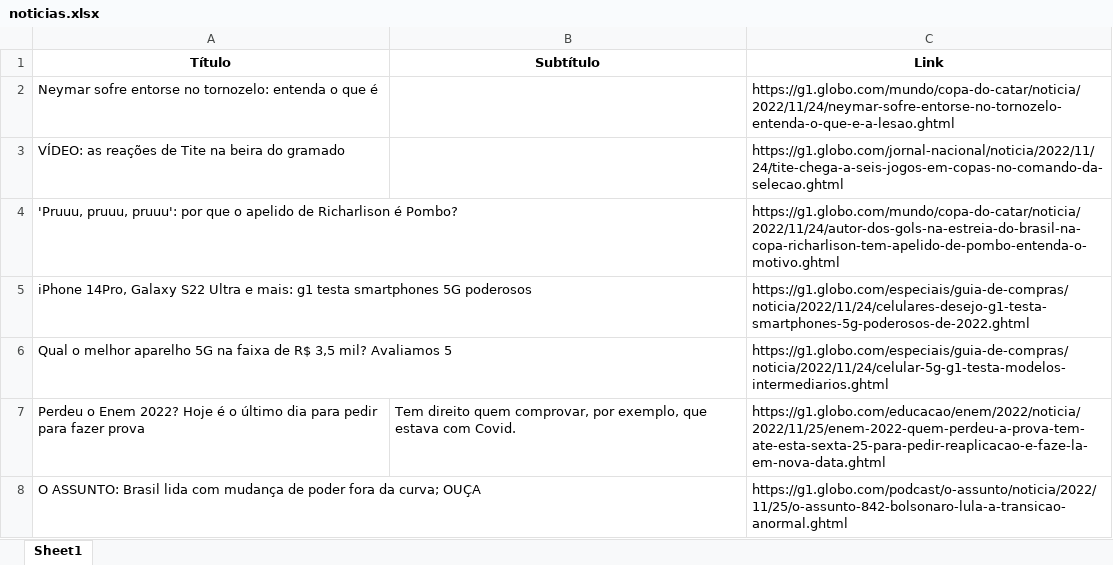
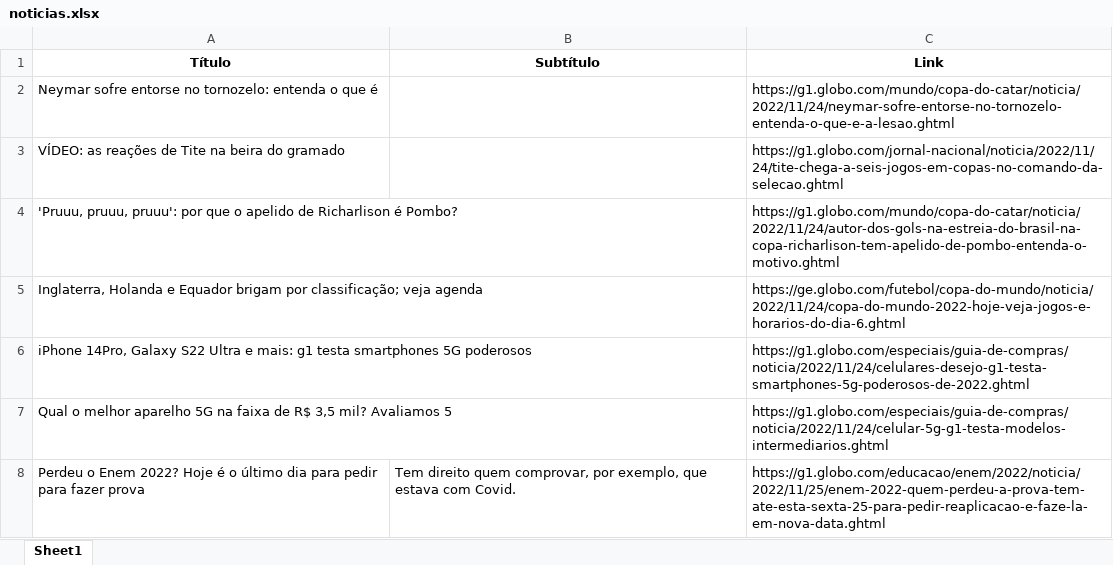
Before and after one commit to guiworldtv2/testeando-publico, an Excel workbook: noticias.xlsx, sheet Sheet1, drawn as a sheet; values as stored, in another font and other column widths than the file's, no borders; removed rows and columns are numbered as before the commit, all else as after; the diff names each change by its address in the sheet, - before the commit and + after, or states it on an @@ line.

```diff
--- a/noticias.xlsx (sheet Sheet1)
+++ b/noticias.xlsx (sheet Sheet1)
+row 5: Inglaterra, Holanda e Equador brigam por classificação; veja agenda |  | https://ge.globo.com/futebol/copa-do-mundo/noticia/2022/11/24/copa-do-mundo-2022-hoje-veja-jogos-e-horarios-do-dia-6.ghtml
-row 8: O ASSUNTO: Brasil lida com mudança de poder fora da curva; OUÇA |  | https://g1.globo.com/podcast/o-assunto/noticia/2022/11/25/o-assunto-842-bolsonaro-lula-a-transicao-anormal.ghtml
```
